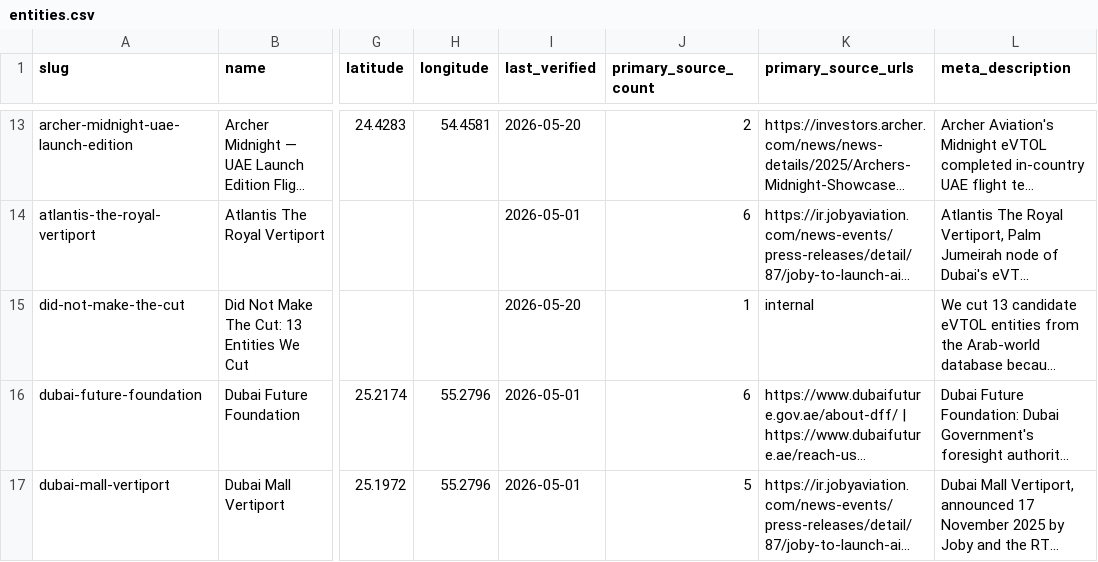
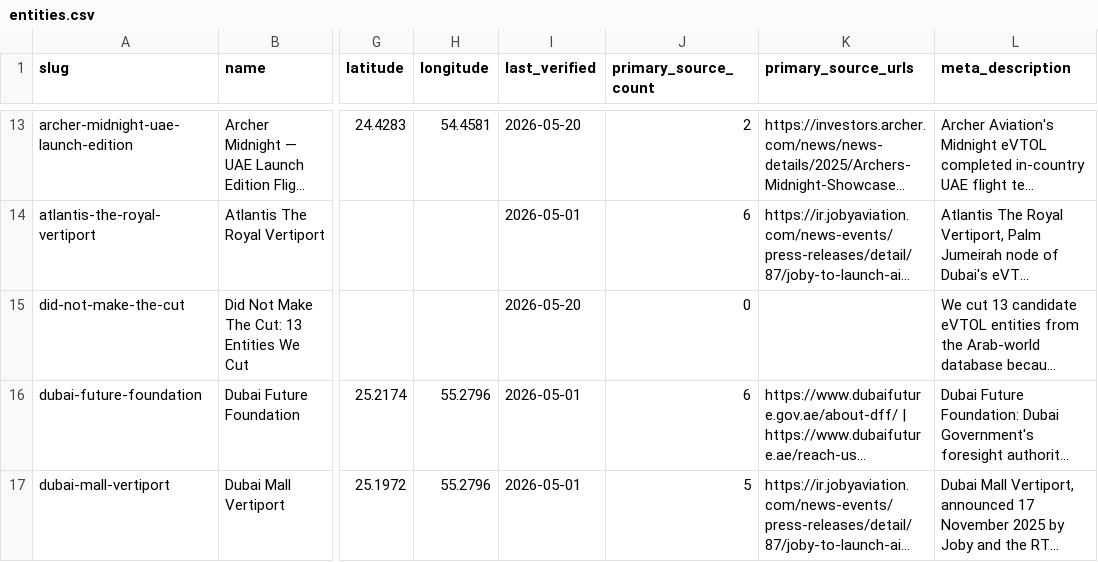
Before and after one commit to eddie-boop14/emirates-eVtol, a CSV file: entities.csv, drawn as a sheet; only a part is shown, gaps mark what is left out; long unchanged cells end in …; the diff names each change by its address in the sheet, - before the commit and + after, or states it on an @@ line.

```diff
--- a/entities.csv
+++ b/entities.csv
-J15 (primary_source_count): 1
+J15 (primary_source_count): 0
-K15 (primary_source_urls): internal
+K15 (primary_source_urls): (empty)
```
Also changed, not shown: 13 other files.
